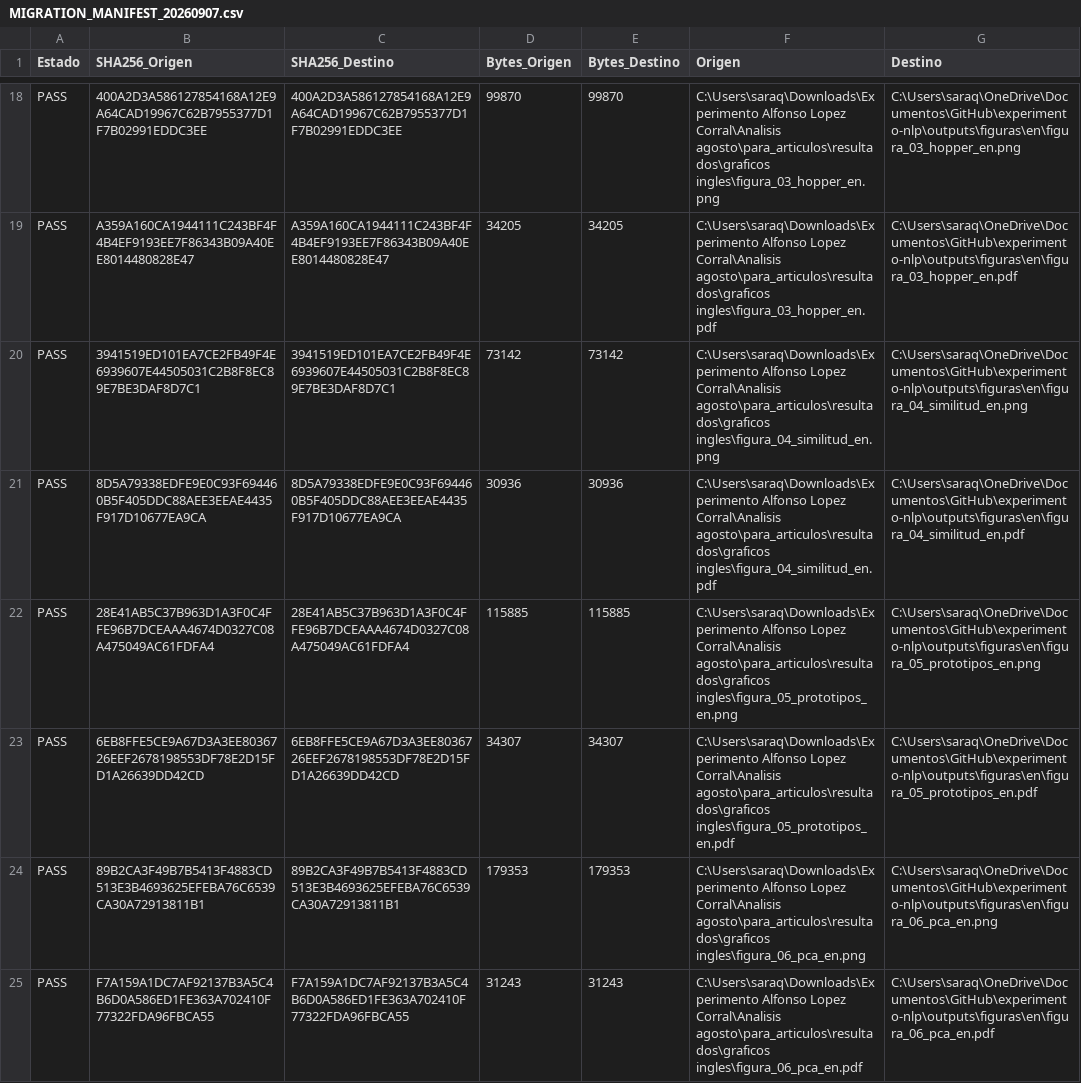
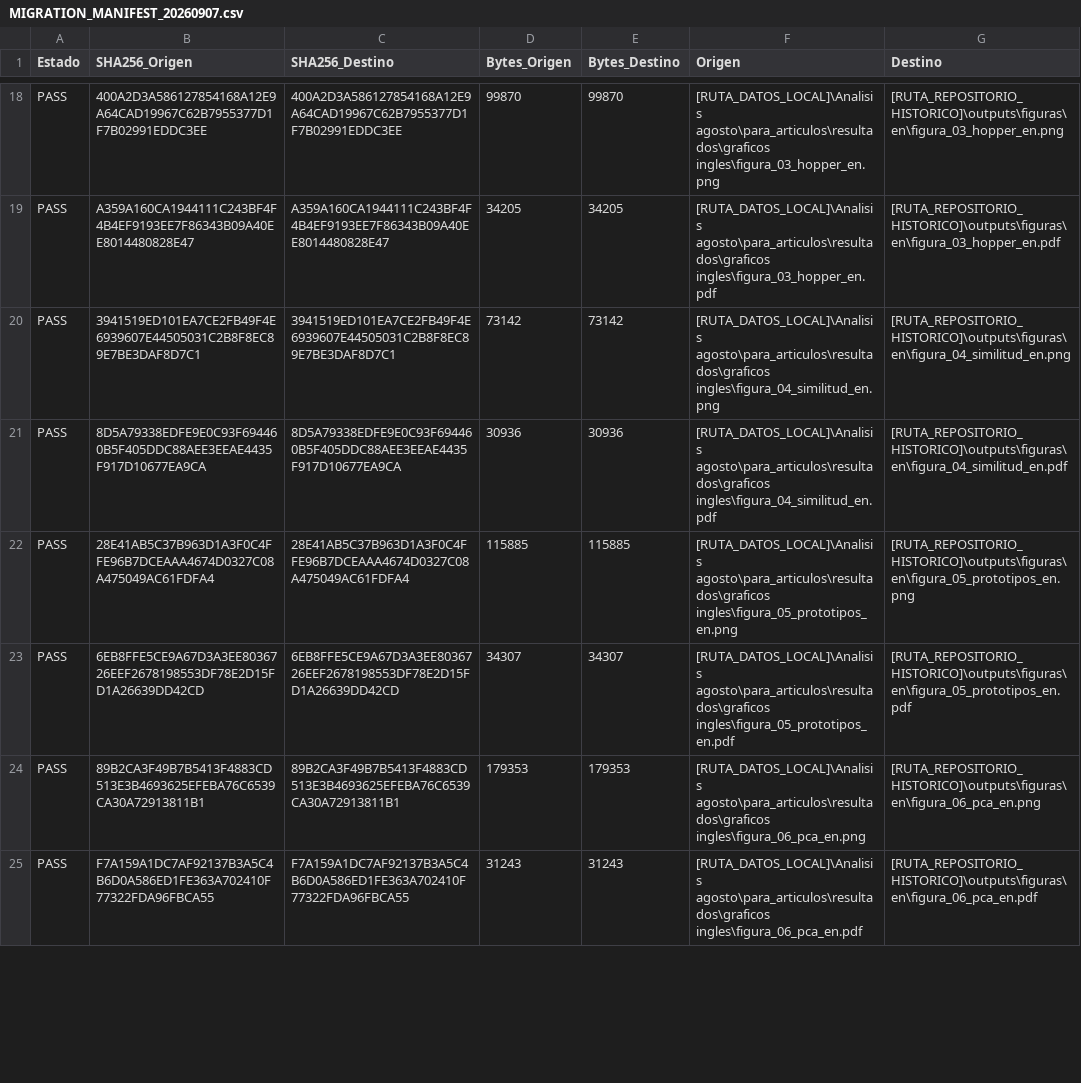
Before and after one commit to zarakaeldiosdelcaos-byte/interrelacion-modos-linguisticos, a CSV file: docs/auditorias/MIGRATION_MANIFEST_20260907.csv, drawn as a sheet; only a part is shown, gaps mark what is left out; the diff covers the shown part only; the diff names each change by its address in the sheet, - before the commit and + after, or states it on an @@ line.

Commit message:
Remove machine-specific local paths

```diff
--- a/docs/auditorias/MIGRATION_MANIFEST_20260907.csv
+++ b/docs/auditorias/MIGRATION_MANIFEST_20260907.csv
-F18 (Origen): C:\Users\saraq\Downloads\Experimento Alfonso Lopez Corral\Analisis agosto\para_articulos\resultados\graficos ingles\figura_03_hopper_en.png
+F18 (Origen): [RUTA_DATOS_LOCAL]\Analisis agosto\para_articulos\resultados\graficos ingles\figura_03_hopper_en.png
-G18 (Destino): C:\Users\saraq\OneDrive\Documentos\GitHub\experimento-nlp\outputs\figuras\en\figura_03_hopper_en.png
+G18 (Destino): [RUTA_REPOSITORIO_HISTORICO]\outputs\figuras\en\figura_03_hopper_en.png
-F19 (Origen): C:\Users\saraq\Downloads\Experimento Alfonso Lopez Corral\Analisis agosto\para_articulos\resultados\graficos ingles\figura_03_hopper_en.pdf
+F19 (Origen): [RUTA_DATOS_LOCAL]\Analisis agosto\para_articulos\resultados\graficos ingles\figura_03_hopper_en.pdf
-G19 (Destino): C:\Users\saraq\OneDrive\Documentos\GitHub\experimento-nlp\outputs\figuras\en\figura_03_hopper_en.pdf
+G19 (Destino): [RUTA_REPOSITORIO_HISTORICO]\outputs\figuras\en\figura_03_hopper_en.pdf
-F20 (Origen): C:\Users\saraq\Downloads\Experimento Alfonso Lopez Corral\Analisis agosto\para_articulos\resultados\graficos ingles\figura_04_similitud_en.png
+F20 (Origen): [RUTA_DATOS_LOCAL]\Analisis agosto\para_articulos\resultados\graficos ingles\figura_04_similitud_en.png
-G20 (Destino): C:\Users\saraq\OneDrive\Documentos\GitHub\experimento-nlp\outputs\figuras\en\figura_04_similitud_en.png
+G20 (Destino): [RUTA_REPOSITORIO_HISTORICO]\outputs\figuras\en\figura_04_similitud_en.png
-F21 (Origen): C:\Users\saraq\Downloads\Experimento Alfonso Lopez Corral\Analisis agosto\para_articulos\resultados\graficos ingles\figura_04_similitud_en.pdf
+F21 (Origen): [RUTA_DATOS_LOCAL]\Analisis agosto\para_articulos\resultados\graficos ingles\figura_04_similitud_en.pdf
-G21 (Destino): C:\Users\saraq\OneDrive\Documentos\GitHub\experimento-nlp\outputs\figuras\en\figura_04_similitud_en.pdf
+G21 (Destino): [RUTA_REPOSITORIO_HISTORICO]\outputs\figuras\en\figura_04_similitud_en.pdf
-F22 (Origen): C:\Users\saraq\Downloads\Experimento Alfonso Lopez Corral\Analisis agosto\para_articulos\resultados\graficos ingles\figura_05_prototipos_en.png
+F22 (Origen): [RUTA_DATOS_LOCAL]\Analisis agosto\para_articulos\resultados\graficos ingles\figura_05_prototipos_en.png
-G22 (Destino): C:\Users\saraq\OneDrive\Documentos\GitHub\experimento-nlp\outputs\figuras\en\figura_05_prototipos_en.png
+G22 (Destino): [RUTA_REPOSITORIO_HISTORICO]\outputs\figuras\en\figura_05_prototipos_en.png
-F23 (Origen): C:\Users\saraq\Downloads\Experimento Alfonso Lopez Corral\Analisis agosto\para_articulos\resultados\graficos ingles\figura_05_prototipos_en.pdf
+F23 (Origen): [RUTA_DATOS_LOCAL]\Analisis agosto\para_articulos\resultados\graficos ingles\figura_05_prototipos_en.pdf
-G23 (Destino): C:\Users\saraq\OneDrive\Documentos\GitHub\experimento-nlp\outputs\figuras\en\figura_05_prototipos_en.pdf
+G23 (Destino): [RUTA_REPOSITORIO_HISTORICO]\outputs\figuras\en\figura_05_prototipos_en.pdf
-F24 (Origen): C:\Users\saraq\Downloads\Experimento Alfonso Lopez Corral\Analisis agosto\para_articulos\resultados\graficos ingles\figura_06_pca_en.png
+F24 (Origen): [RUTA_DATOS_LOCAL]\Analisis agosto\para_articulos\resultados\graficos ingles\figura_06_pca_en.png
-G24 (Destino): C:\Users\saraq\OneDrive\Documentos\GitHub\experimento-nlp\outputs\figuras\en\figura_06_pca_en.png
+G24 (Destino): [RUTA_REPOSITORIO_HISTORICO]\outputs\figuras\en\figura_06_pca_en.png
-F25 (Origen): C:\Users\saraq\Downloads\Experimento Alfonso Lopez Corral\Analisis agosto\para_articulos\resultados\graficos ingles\figura_06_pca_en.pdf
+F25 (Origen): [RUTA_DATOS_LOCAL]\Analisis agosto\para_articulos\resultados\graficos ingles\figura_06_pca_en.pdf
-G25 (Destino): C:\Users\saraq\OneDrive\Documentos\GitHub\experimento-nlp\outputs\figuras\en\figura_06_pca_en.pdf
+G25 (Destino): [RUTA_REPOSITORIO_HISTORICO]\outputs\figuras\en\figura_06_pca_en.pdf
```
Also changed, not shown: 100 edited cells elsewhere in this file, 6 other files.
